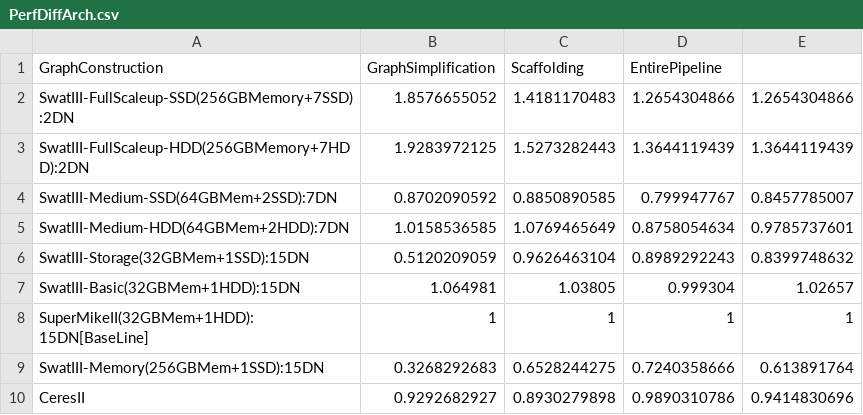
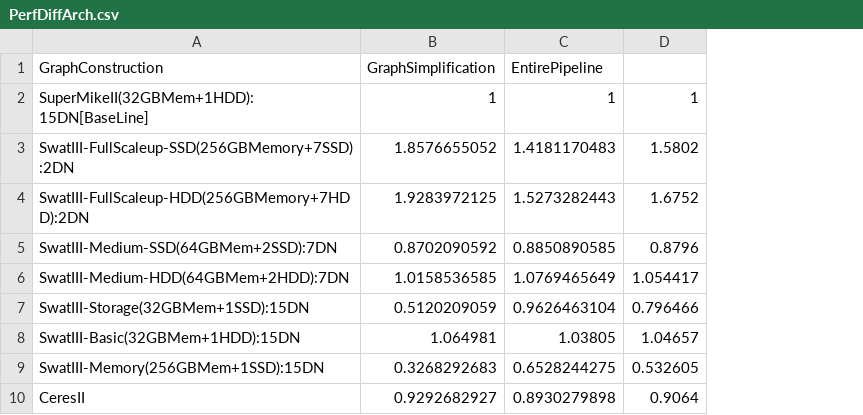
Before and after one commit to trysjp/Evaluation-architectures-for-big-data, a CSV file: LsuSamsungPaper/Figure/PerormanceData/PerfDiffArch.csv, drawn as a sheet; removed rows and columns are numbered as before the commit, all else as after; the diff names each change by its address in the sheet, - before the commit and + after, or states it on an @@ line.

```diff
--- a/LsuSamsungPaper/Figure/PerormanceData/PerfDiffArch.csv
+++ b/LsuSamsungPaper/Figure/PerormanceData/PerfDiffArch.csv
-column D (EntirePipeline), rows 2-7: 1.2654304866 | 1.3644119439 | 0.799947767 | 0.8758054634 | 0.8989292243 | 0.999304; rows 9-10: 0.7240358666 | 0.9890310786
-column E, rows 2-7: 1.2654304866 | 1.3644119439 | 0.8457785007 | 0.9785737601 | 0.8399748632 | 1.02657; rows 9-10: 0.613891764 | 0.9414830696
+column D, rows 3-10: 1.5802 | 1.6752 | 0.8796 | 1.054417 | 0.796466 | 1.04657 | 0.532605 | 0.9064
-C1: Scaffolding
+C1: EntirePipeline
@@ row 8 moved to row 2: SuperMikeII(32GBMem+1HDD):15DN[BaseLine] @@
```
Also changed, not shown: LsuSamsungPaper/Figure/PerormanceData/PerfPerDollarDiffArch.csv, 20 other files.
